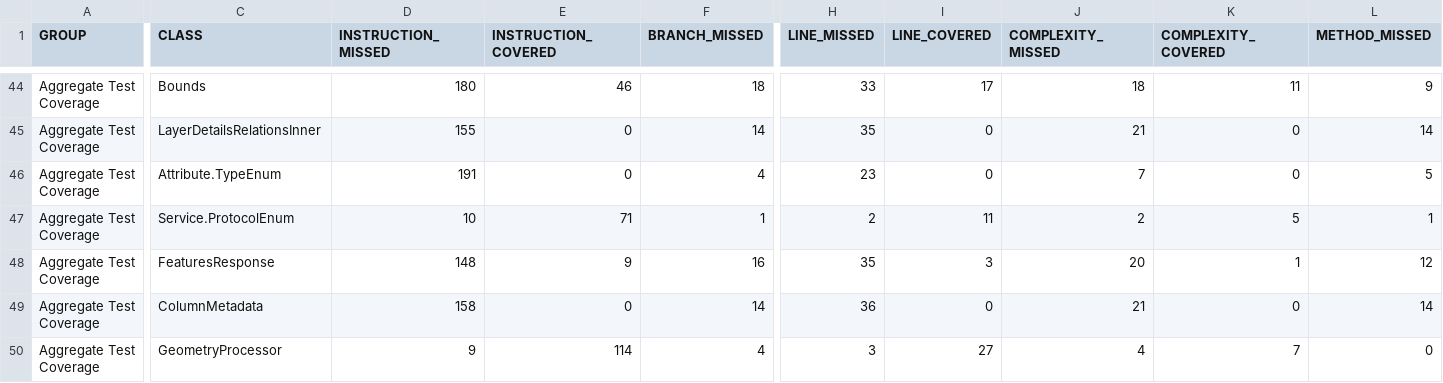
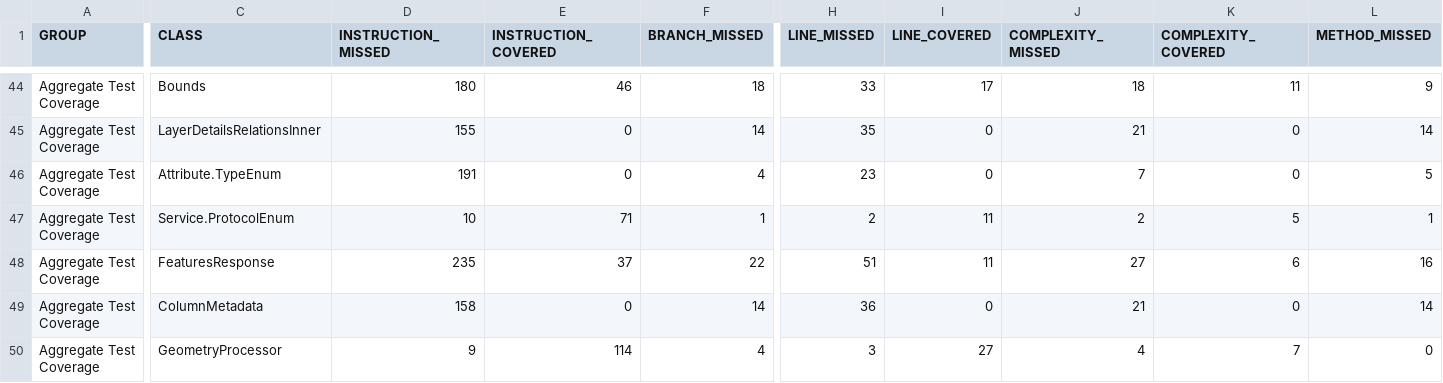
Before and after one commit to Tailormap/tailormap-api, a CSV file: jacoco/jacoco.csv, drawn as a sheet; only a part is shown, gaps mark what is left out; the diff covers the shown part only; the diff names each change by its address in the sheet, - before the commit and + after, or states it on an @@ line.

```diff
--- a/jacoco/jacoco.csv
+++ b/jacoco/jacoco.csv
-D48 (INSTRUCTION_MISSED): 148
+D48 (INSTRUCTION_MISSED): 235
-E48 (INSTRUCTION_COVERED): 9
+E48 (INSTRUCTION_COVERED): 37
-F48 (BRANCH_MISSED): 16
+F48 (BRANCH_MISSED): 22
-H48 (LINE_MISSED): 35
+H48 (LINE_MISSED): 51
-I48 (LINE_COVERED): 3
+I48 (LINE_COVERED): 11
-J48 (COMPLEXITY_MISSED): 20
+J48 (COMPLEXITY_MISSED): 27
-K48 (COMPLEXITY_COVERED): 1
+K48 (COMPLEXITY_COVERED): 6
-L48 (METHOD_MISSED): 12
+L48 (METHOD_MISSED): 16
```
Also changed, not shown: 1 edited cell elsewhere in this file, jacoco-it/jacoco.csv, 33 other files.
